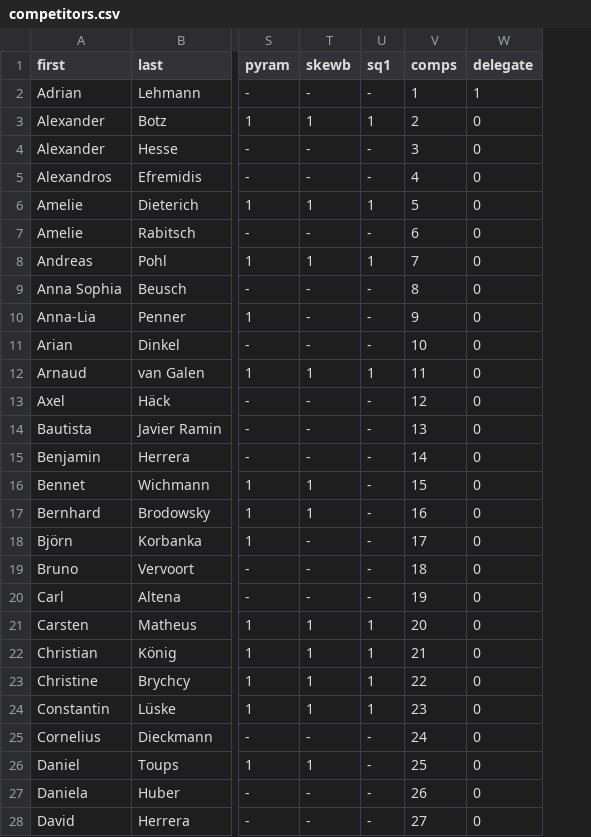
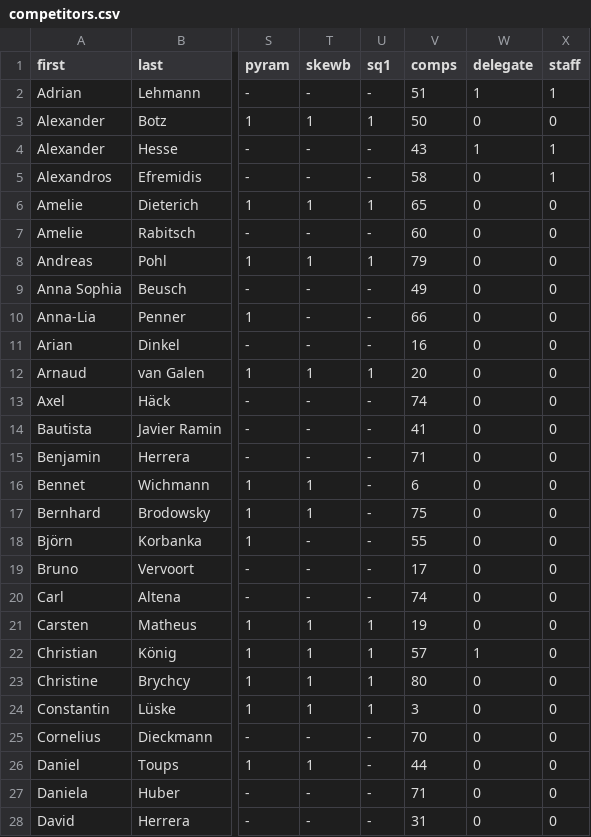
Before and after one commit to Laura-O/react-badge, a CSV file: src/competitors.csv, drawn as a sheet; only a part is shown, gaps mark what is left out; the diff covers the shown part only; the diff names each change by its address in the sheet, - before the commit and + after, or states it on an @@ line.

Commit message:
Staff info and improvements

```diff
--- a/src/competitors.csv
+++ b/src/competitors.csv
+column X (staff), rows 2-28: 1 | 0 | 1 | 1 | 0 | 0 | 0 | 0 | 0 | 0 | 0 | 0 | 0 | 0 | 0 | 0 | 0 | 0 | 0 | 0 | 0 | 0 | 0 | 0 | 0 | 0 | 0
-V2 (comps): 1
+V2 (comps): 51
-V3 (comps): 2
+V3 (comps): 50
-V4 (comps): 3
+V4 (comps): 43
-W4 (delegate): 0
+W4 (delegate): 1
-V5 (comps): 4
+V5 (comps): 58
-V6 (comps): 5
+V6 (comps): 65
-V7 (comps): 6
+V7 (comps): 60
-V8 (comps): 7
+V8 (comps): 79
-V9 (comps): 8
+V9 (comps): 49
-V10 (comps): 9
+V10 (comps): 66
-V11 (comps): 10
+V11 (comps): 16
-V12 (comps): 11
+V12 (comps): 20
-V13 (comps): 12
+V13 (comps): 74
-V14 (comps): 13
+V14 (comps): 41
-V15 (comps): 14
+V15 (comps): 71
-V16 (comps): 15
+V16 (comps): 6
-V17 (comps): 16
+V17 (comps): 75
-V18 (comps): 17
+V18 (comps): 55
-V19 (comps): 18
+V19 (comps): 17
-V20 (comps): 19
+V20 (comps): 74
-V21 (comps): 20
+V21 (comps): 19
-V22 (comps): 21
+V22 (comps): 57
-W22 (delegate): 0
+W22 (delegate): 1
-V23 (comps): 22
+V23 (comps): 80
-V24 (comps): 23
+V24 (comps): 3
-V25 (comps): 24
+V25 (comps): 70
-V26 (comps): 25
+V26 (comps): 44
-V27 (comps): 26
+V27 (comps): 71
-V28 (comps): 27
+V28 (comps): 31
```
Also changed, not shown: 122 edited cells elsewhere in this file, 8 other files.
